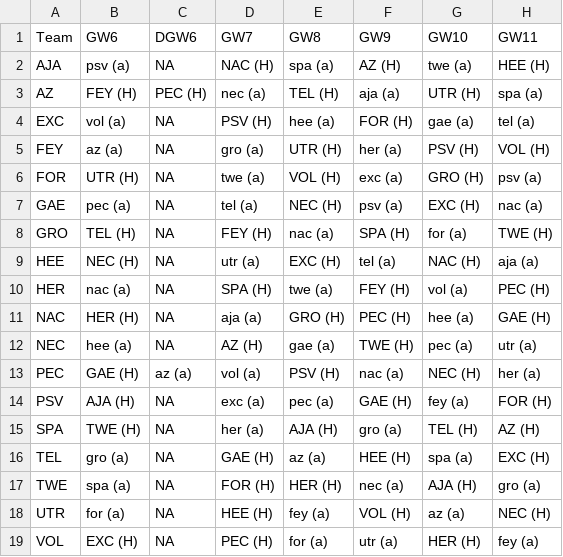
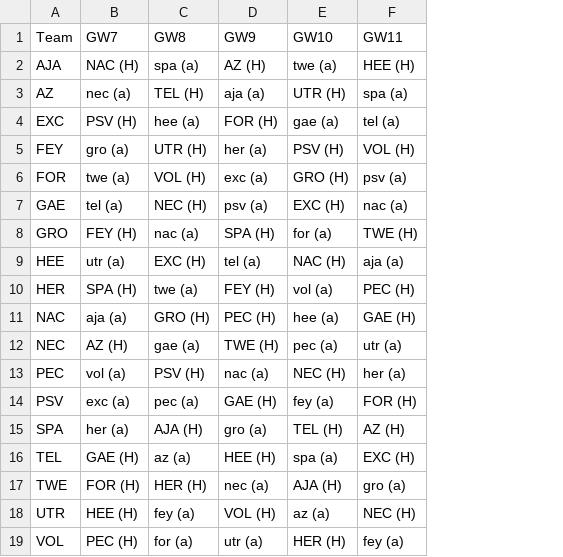
Before and after one commit to mikvanwell/eredivisie-analyst, a CSV file: fdr_schedule.csv, drawn as a sheet; only a part is shown; the diff names each change by its address in the sheet, - before the commit and + after, or states it on an @@ line.

Commit message:
updated data gw6

```diff
--- a/fdr_schedule.csv
+++ b/fdr_schedule.csv
-column B (GW6), rows 2-19: psv (a) | FEY (H) | vol (a) | az (a) | UTR (H) | pec (a) | TEL (H) | NEC (H) | nac (a) | HER (H) | hee (a) | GAE (H) | AJA (H) | TWE (H) | gro (a) | spa (a) | for (a) | EXC (H)
-column C (DGW6), rows 2-19: NA | PEC (H) | NA | NA | NA | NA | NA | NA | NA | NA | NA | az (a) | NA | NA | NA | NA | NA | NA
```
Also changed, not shown: fdr_small.csv.
